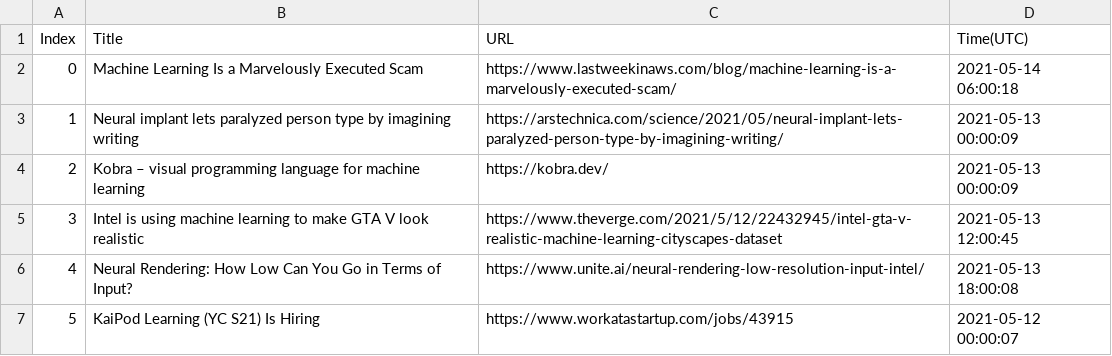
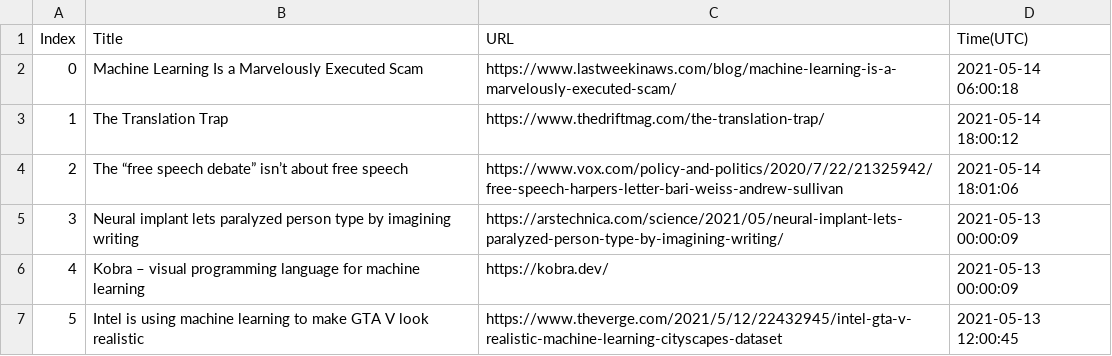
Before and after one commit to seitlab/seitlab.github.io, a CSV file: data/ai_title_url.csv, drawn as a sheet; only a part is shown; the shorter side is filled out with more unchanged rows; addresses are those after the commit; the diff names each change by its address in the sheet, - before the commit and + after, or states it on an @@ line.

```diff
--- a/data/ai_title_url.csv
+++ b/data/ai_title_url.csv
+row 3: 1 | The Translation Trap | https://www.thedriftmag.com/the-translation-trap/ | 2021-05-14 18:00:12
+row 4: 2 | The “free speech debate” isn’t about free speech | https://www.vox.com/policy-and-politics/2020/7/22/21325942/free-speech-harpers-letter-bari-weiss-andrew-sullivan | 2021-05-14 18:01:06
@@ column A (Index) renumbered from row 5 down @@
```
Also changed, not shown: data/blockchain_title_url.csv, data/security_title_url.csv, 2 other files.
